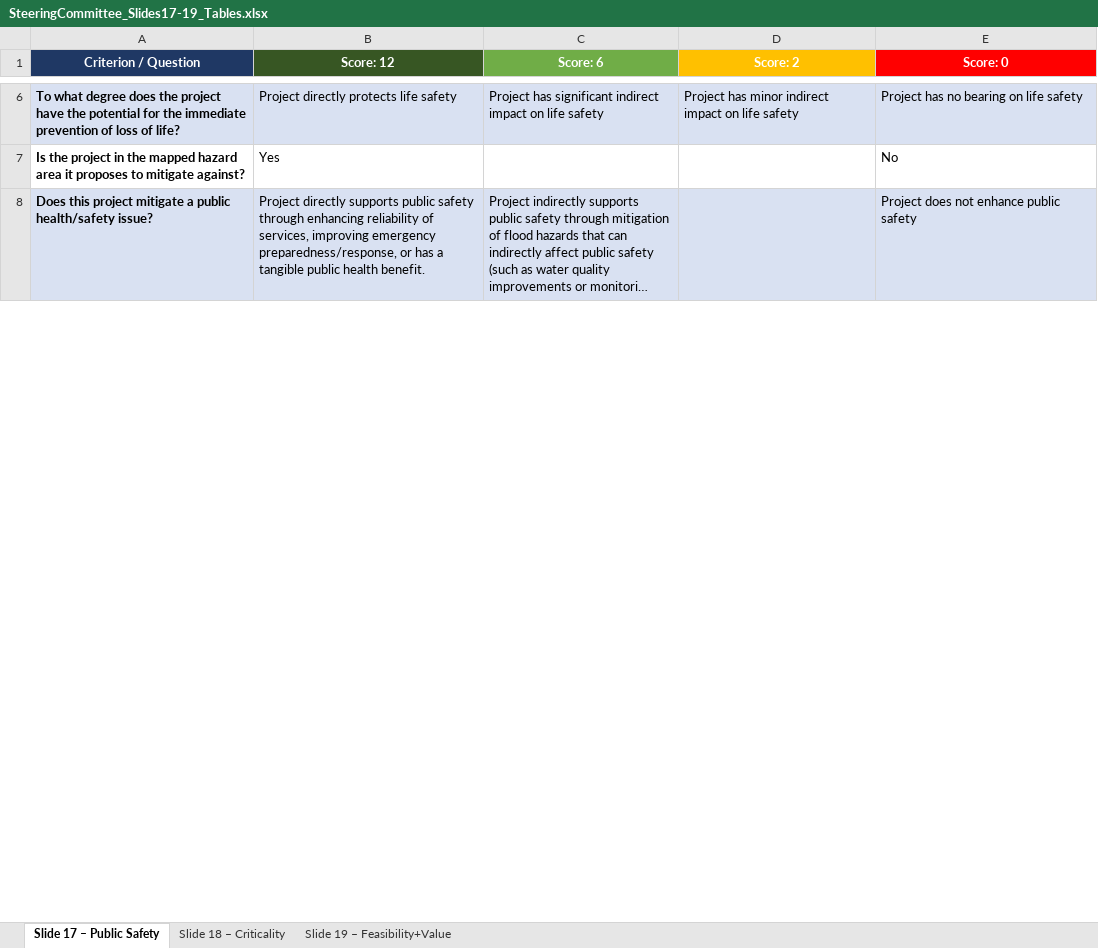
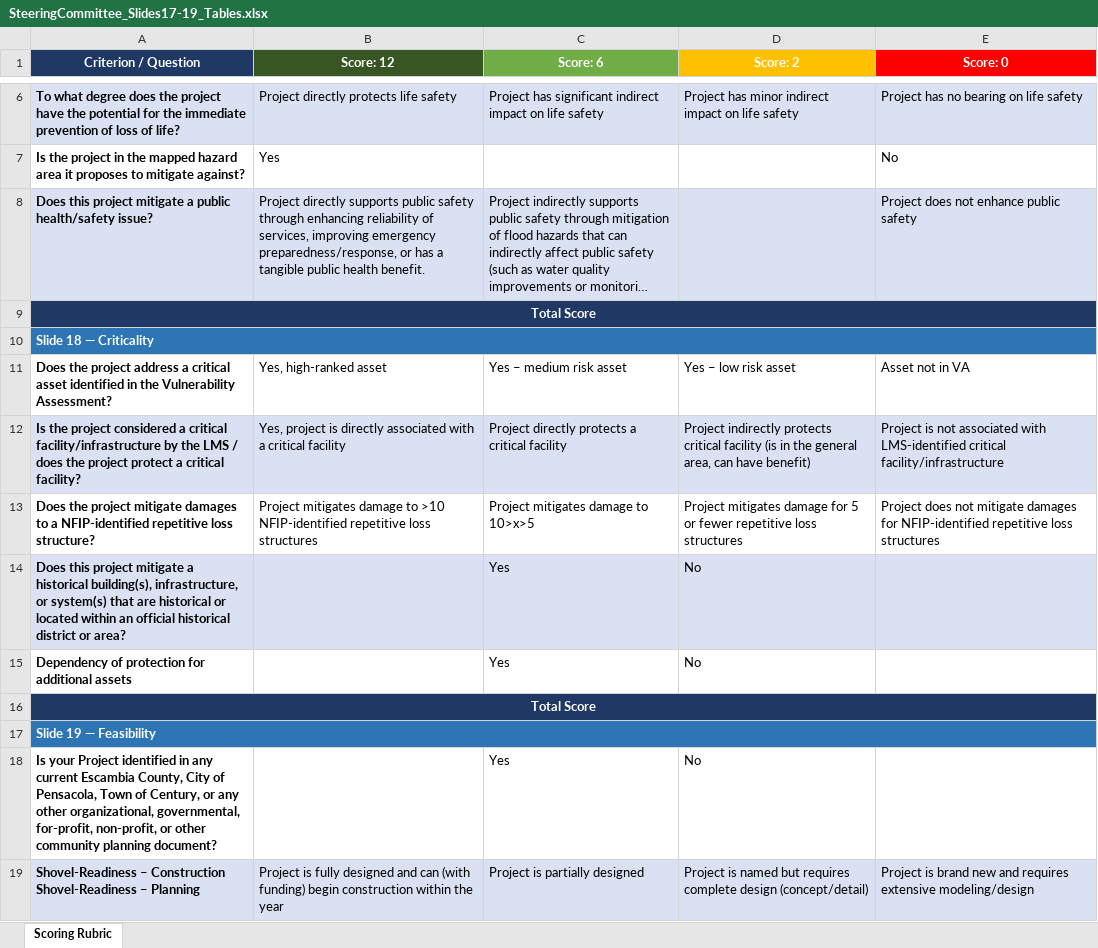
Before and after one commit to graseeuh/HERMES, an Excel workbook: SteeringCommittee_Slides17-19_Tables.xlsx, sheet Scoring Rubric, drawn as a sheet; only a part is shown, gaps mark what is left out; long unchanged cells end in …; values as stored, in another font and other column widths than the file's, no borders; ↵ is a line break in a cell; the diff covers the shown part only; the diff names each change by its address in the sheet, - before the commit and + after, or states it on an @@ line.

```diff
--- a/SteeringCommittee_Slides17-19_Tables.xlsx (sheet Scoring Rubric)
+++ b/SteeringCommittee_Slides17-19_Tables.xlsx (sheet Scoring Rubric)
-sheet tab: Slide 17 – Public Safety
+sheet tab: Scoring Rubric
-sheet tab: Slide 18 – Criticality
-sheet tab: Slide 19 – Feasibility+Value
+row 9: Total Score
+row 10: Slide 18 — Criticality
+row 11: Does the project address a critical asset identified in the Vulnerability Assessment? | Yes, high-ranked asset | Yes – medium risk asset | Yes – low risk asset | Asset not in VA
+row 12: Is the project considered a critical facility/infrastructure by the LMS / does the project protect a critical facility? | Yes, project is directly associated with a critical facility | Project directly protects a critical facility | Project indirectly protects critical facility (is in the general area, can have benefit) | Project is not associated with LMS-identified critical facility/infrastructure
+row 13: Does the project mitigate damages to a NFIP-identified repetitive loss structure? | Project mitigates damage to >10 NFIP-identified repetitive loss structures | Project mitigates damage to 10>x>5 | Project mitigates damage for 5 or fewer repetitive loss structures | Project does not mitigate damages for NFIP-identified repetitive loss structures
+row 14: Does this project mitigate a historical building(s), infrastructure, or system(s) that are historical or located within an official historical district or area? |  | Yes | No
+row 15: Dependency of protection for additional assets |  | Yes | No
+row 16: Total Score
+row 17: Slide 19 — Feasibility
+row 18: Is your Project identified in any current Escambia County, City of Pensacola, Town of Century, or any other organizational, governmental, for-profit, non-profit, or other community planning document? |  | Yes | No
+row 19: Shovel-Readiness – Construction ↵ Shovel-Readiness – Planning | Project is fully designed and can (with funding) begin construction within the year | Project is partially designed | Project is named but requires complete design (concept/detail) | Project is brand new and requires extensive modeling/design
```
Also changed, not shown: 11 added rows and 1 edited cell elsewhere in this sheet.
